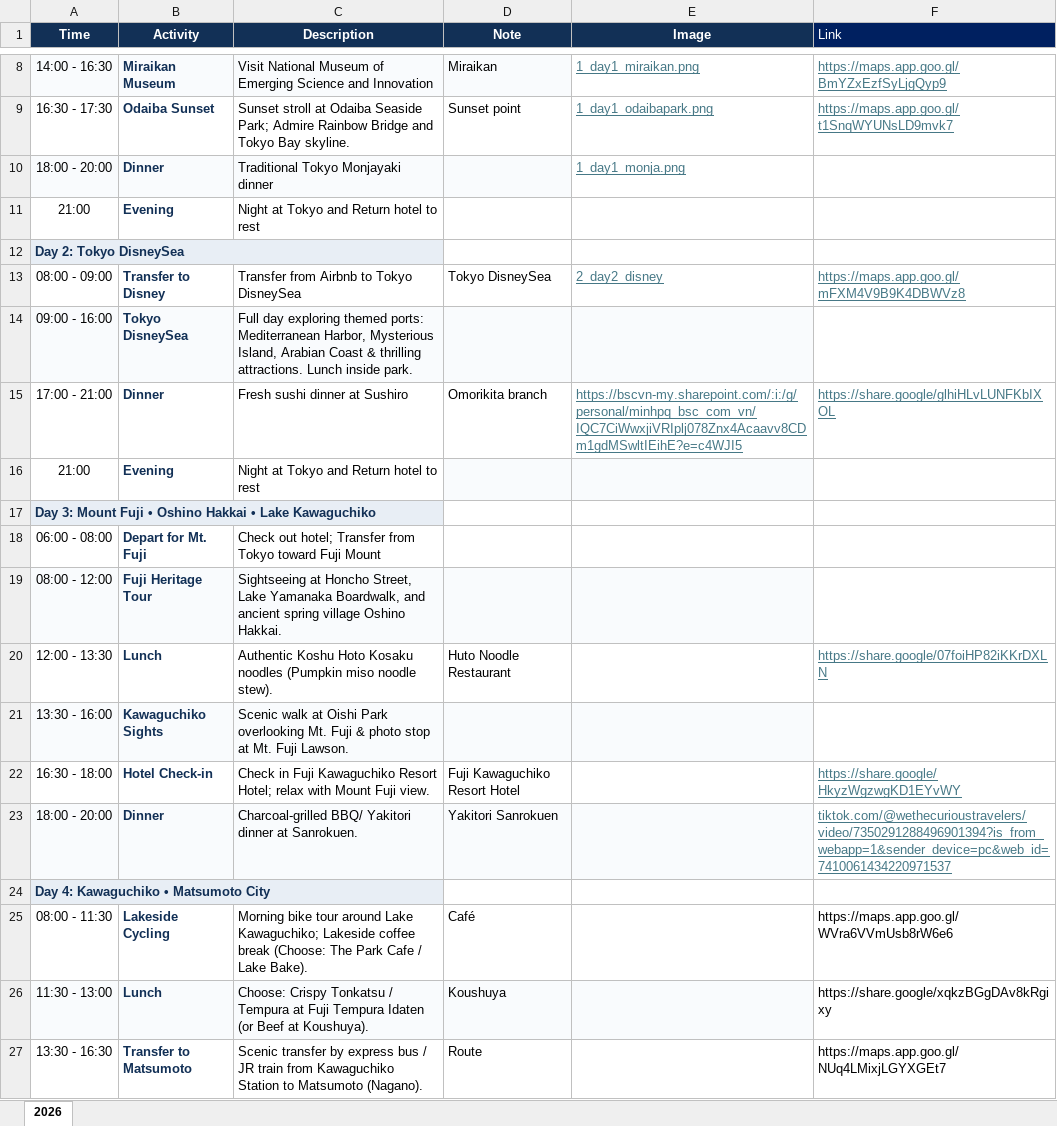
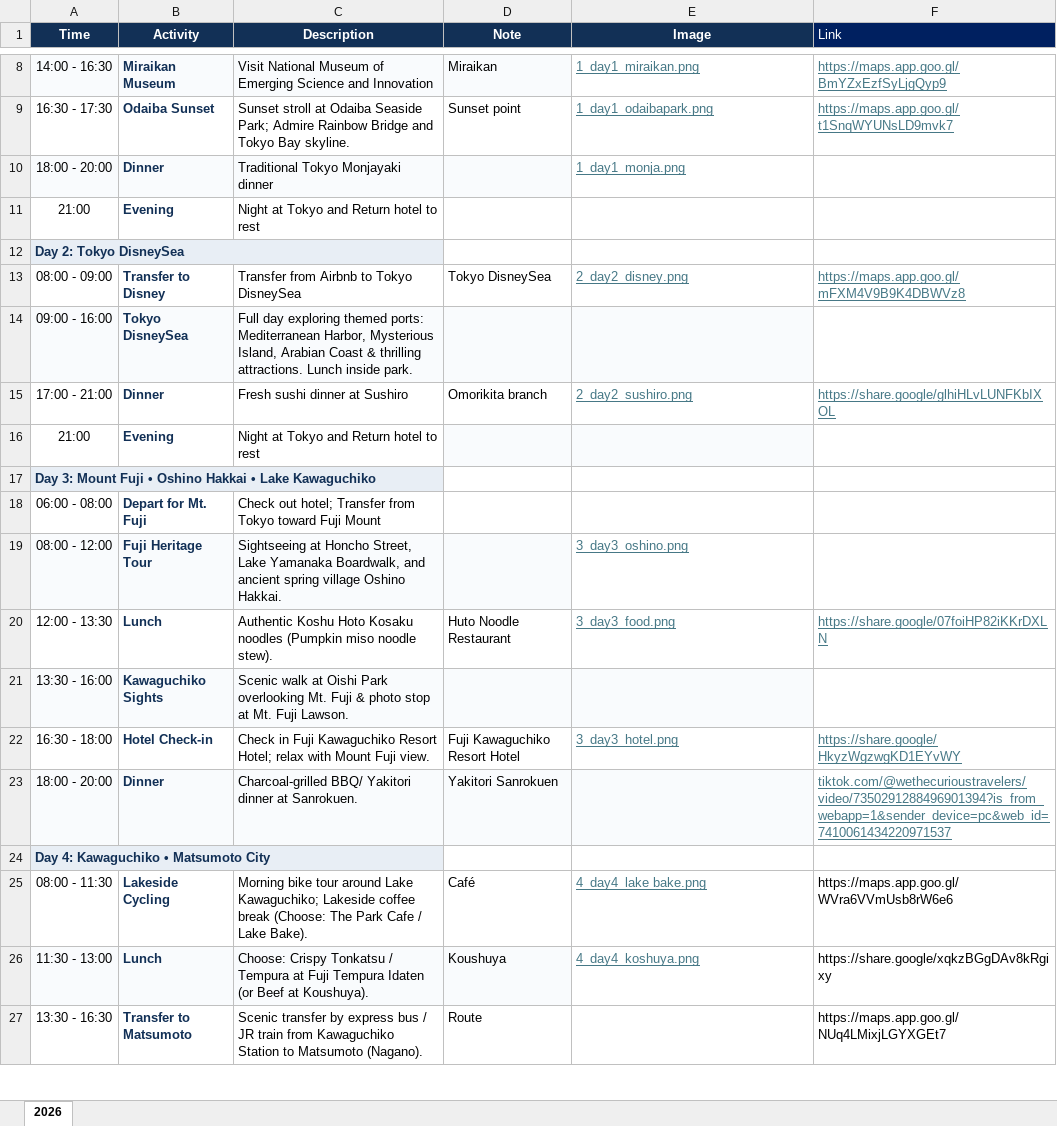
Before and after one commit to minhpham2110/travel-app, an Excel workbook: japantour.xlsx, sheet 2026, drawn as a sheet; only a part is shown, gaps mark what is left out; values as stored, in another font and other column widths than the file's, no borders; the diff covers the shown part only; the diff names each change by its address in the sheet, - before the commit and + after, or states it on an @@ line.

```diff
--- a/japantour.xlsx (sheet 2026)
+++ b/japantour.xlsx (sheet 2026)
-E13 (Image): 2_day2_disney
+E13 (Image): 2_day2_disney.png
-E15 (Image): https://bscvn-my.sharepoint.com/:i:/g/personal/minhpq_bsc_com_vn/IQC7CiWwxjiVRIplj078Znx4Acaavv8CDm1gdMSwltIEihE?e=c4WJI5
+E15 (Image): 2_day2_sushiro.png
-E19 (Image): (empty)
+E19 (Image): 3_day3_oshino.png
-E19 fill: #F9FBFD
+E19 fill: none
-E20 (Image): (empty)
+E20 (Image): 3_day3_food.png
-E22 (Image): (empty)
+E22 (Image): 3_day3_hotel.png
-E25 (Image): (empty)
+E25 (Image): 4_day4_lake bake.png
-E26 (Image): (empty)
+E26 (Image): 4_day4_koshuya.png
-E26 fill: #F9FBFD
+E26 fill: none
```
Also changed, not shown: 13 edited cells and cell formats elsewhere in this sheet, 15 other files.
